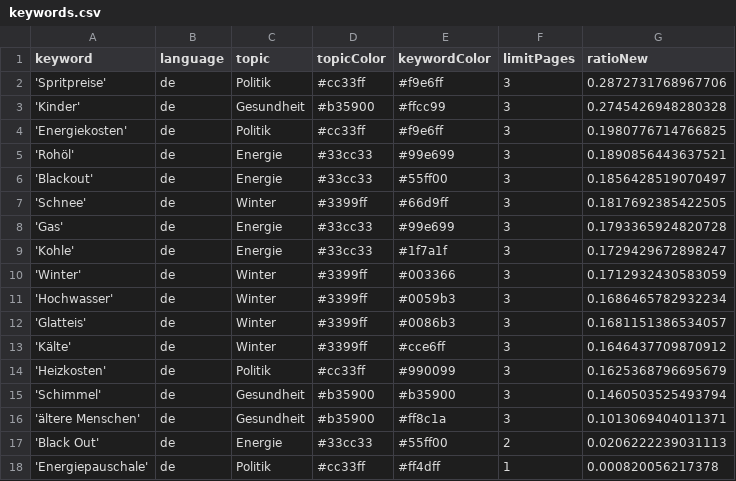
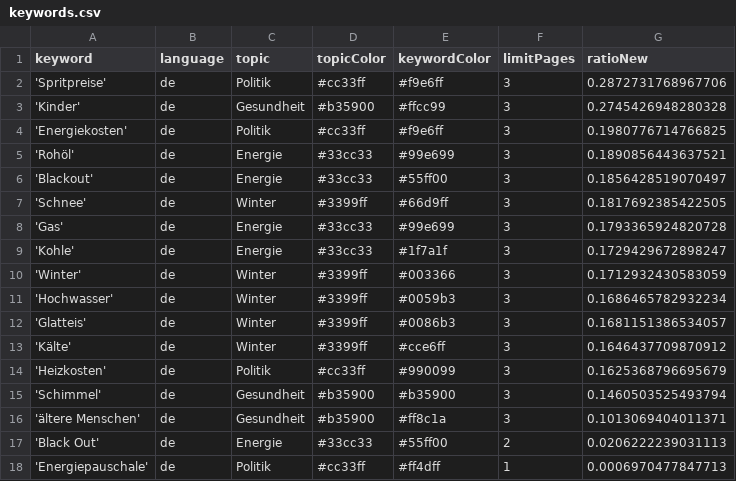
Before and after one commit to paulski99-news/winterIsComing2, a CSV file: keywords.csv, drawn as a sheet.

Commit message:
Commit from GitHub Actions (harvest:0.0)

```diff
--- a/keywords.csv
+++ b/keywords.csv
@@ -17,2 +17,2 @@ keyword,language,topic,topicColor,keywordColor,limitPages,ratioNew
 'Black Out',de,Energie,#33cc33,#55ff00,2,0.0206222239031113
-'Energiepauschale',de,Politik,#cc33ff,#ff4dff,1,0.000820056217378
+'Energiepauschale',de,Politik,#cc33ff,#ff4dff,1,0.0006970477847713
```
